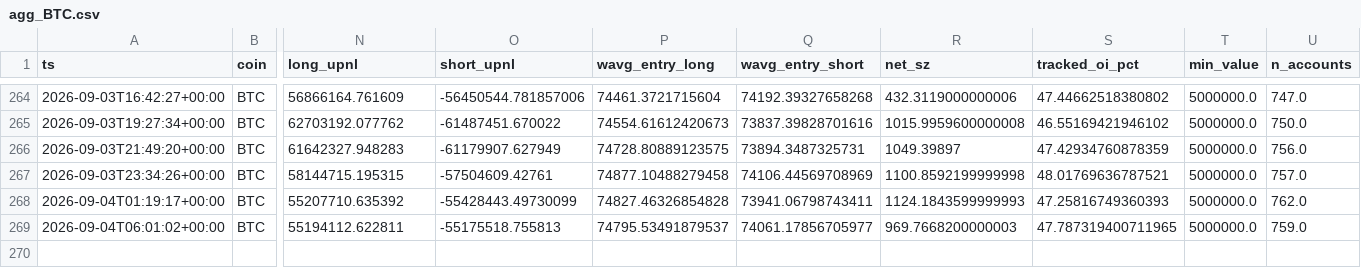
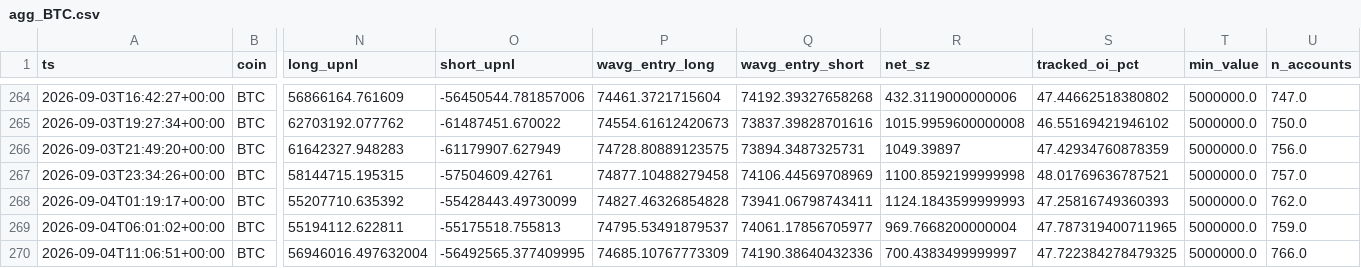
Before and after one commit to usa519831-tech/hl-whale-tracker, a CSV file: data/agg_BTC.csv, drawn as a sheet; only a part is shown, gaps mark what is left out; rows hold the shown columns only; the diff names each change by its address in the sheet, - before the commit and + after, or states it on an @@ line.

```diff
--- a/data/agg_BTC.csv
+++ b/data/agg_BTC.csv
-R269 (net_sz): 969.7668200000003
+R269 (net_sz): 969.7668200000004
+row 270: 2026-09-04T11:06:51+00:00 | BTC | 56946016.497632004 | -56492565.377409995 | 74685.10767773309 | 74190.38640432336 | 700.4383499999997 | 47.722384278479325 | 5000000.0 | 766.0
```
Also changed, not shown: data/agg_SOL.csv, data/events_BTC.csv, 7 other files.
